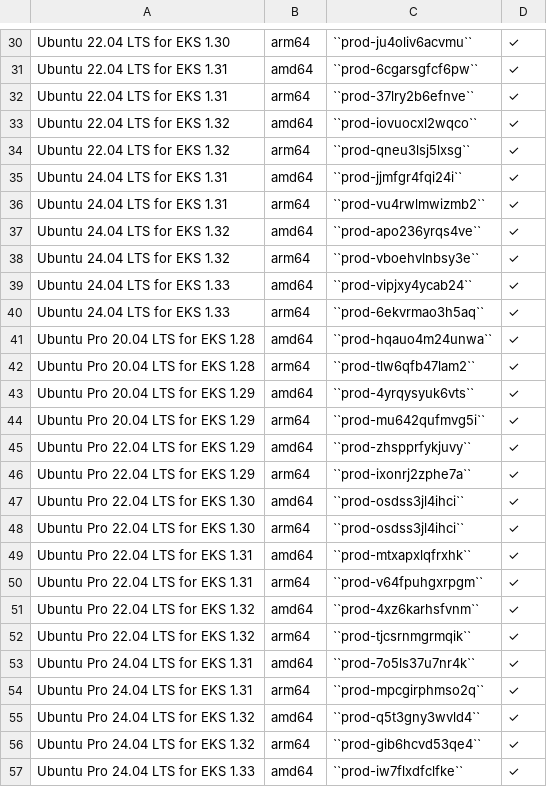
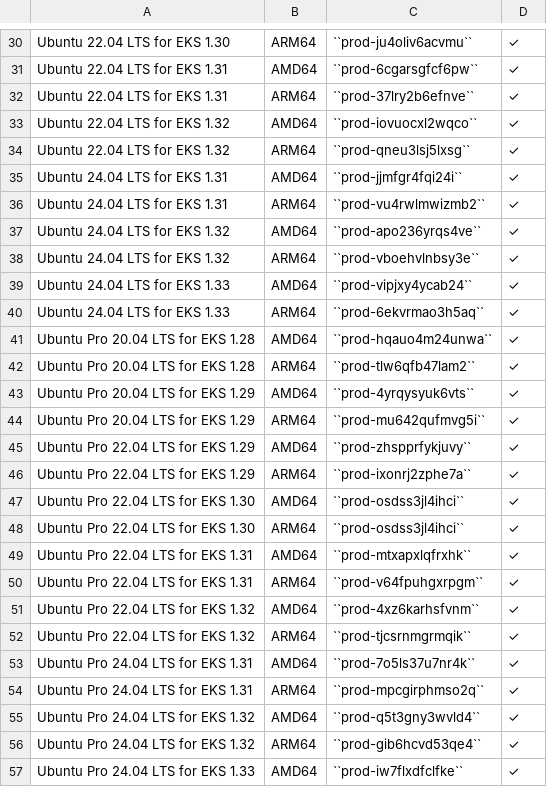
Before and after one commit to canonical/ubuntu-cloud-docs, a CSV file: docs/aws/aws-how-to/instances/aws-marketplace-identifiers.csv, drawn as a sheet; only a part is shown, gaps mark what is left out; the diff covers the shown part only; the diff names each change by its address in the sheet, - before the commit and + after, or states it on an @@ line.

```diff
--- a/docs/aws/aws-how-to/instances/aws-marketplace-identifiers.csv
+++ b/docs/aws/aws-how-to/instances/aws-marketplace-identifiers.csv
-B30: arm64
+B30: ARM64
-B31: amd64
+B31: AMD64
-B32: arm64
+B32: ARM64
-B33: amd64
+B33: AMD64
-B34: arm64
+B34: ARM64
-B35: amd64
+B35: AMD64
-B36: arm64
+B36: ARM64
-B37: amd64
+B37: AMD64
-B38: arm64
+B38: ARM64
-B39: amd64
+B39: AMD64
-B40: arm64
+B40: ARM64
-B41: amd64
+B41: AMD64
-B42: arm64
+B42: ARM64
-B43: amd64
+B43: AMD64
-B44: arm64
+B44: ARM64
-B45: amd64
+B45: AMD64
-B46: arm64
+B46: ARM64
-B47: amd64
+B47: AMD64
-B48: arm64
+B48: ARM64
-B49: amd64
+B49: AMD64
-B50: arm64
+B50: ARM64
-B51: amd64
+B51: AMD64
-B52: arm64
+B52: ARM64
-B53: amd64
+B53: AMD64
-B54: arm64
+B54: ARM64
-B55: amd64
+B55: AMD64
-B56: arm64
+B56: ARM64
-B57: amd64
+B57: AMD64
```
Also changed, not shown: 30 edited cells elsewhere in this file, 12 other files.
